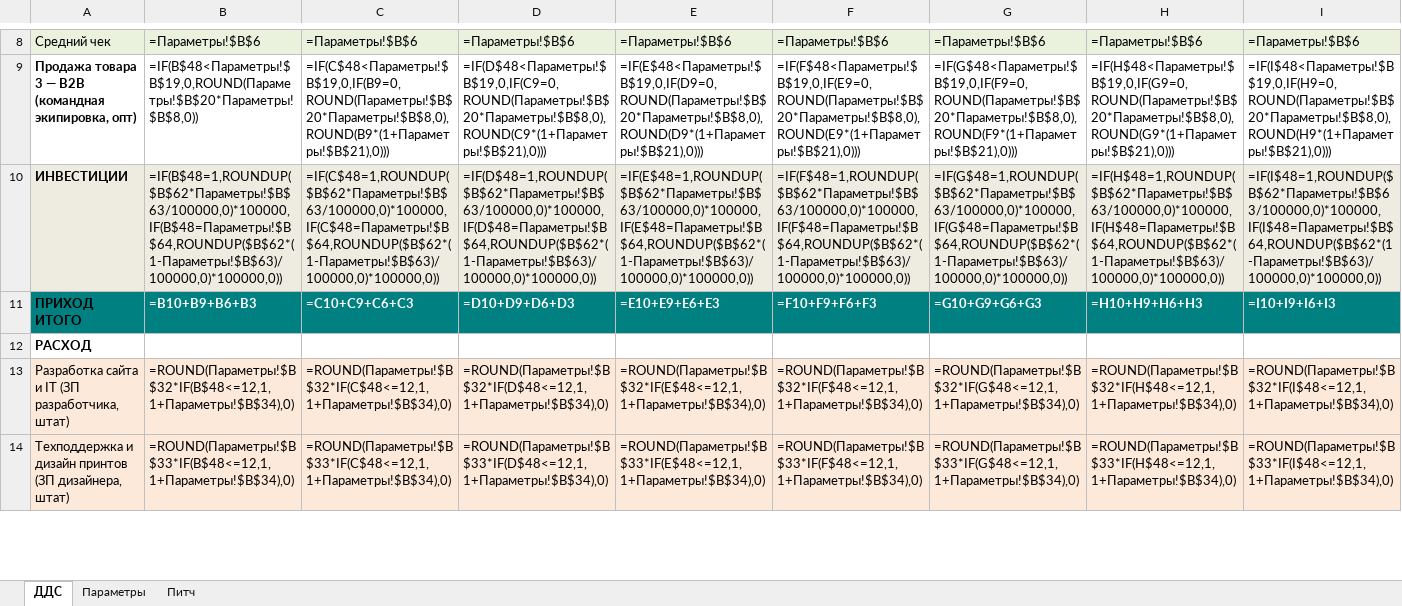
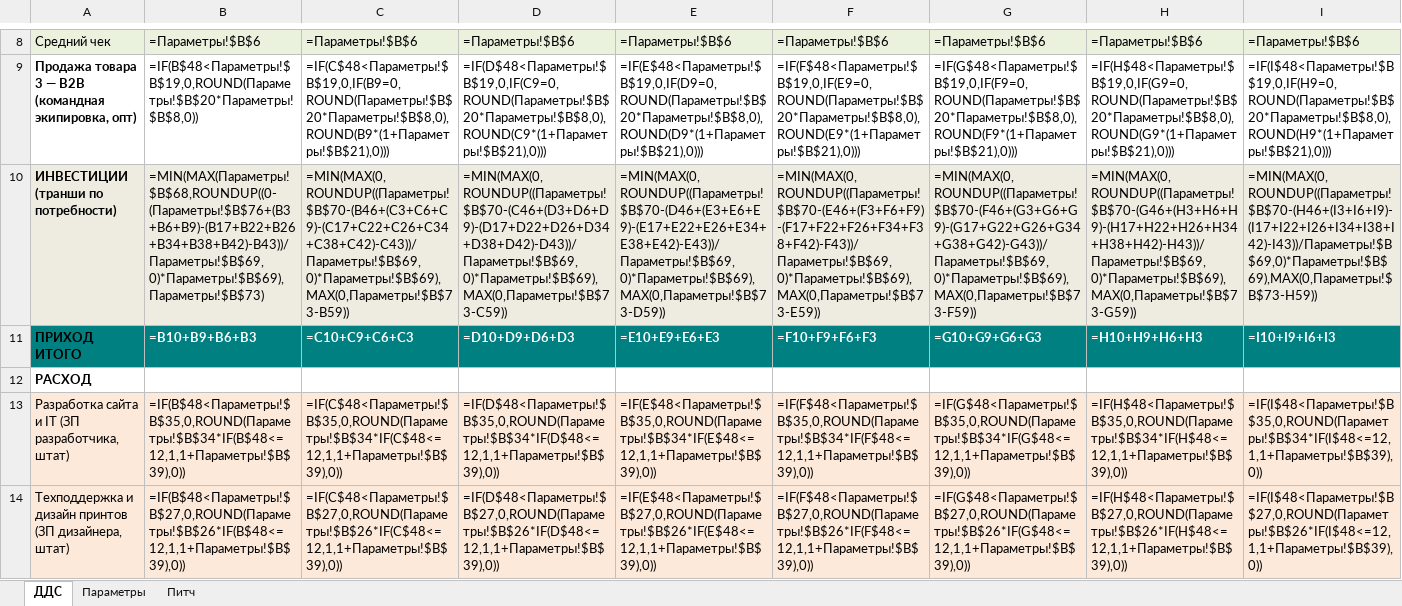
Before and after one commit to yachmenkov66-lang/itmo-uvb-trainer, an Excel workbook: case_tshirts/Кейс 1_Бюджет проекта_ЗАПОЛНЕНО.xlsx, sheet ДДС, drawn as a sheet; only a part is shown, gaps mark what is left out; values as stored, in another font and other column widths than the file's, no borders; formulas without a stored value are shown as written; removed rows and columns are numbered as before the commit, all else as after; rows hold the shown columns only; the diff covers the shown part only; the diff names each change by its address in the sheet, - before the commit and + after, or states it on an @@ line.

```diff
--- a/case_tshirts/Кейс 1_Бюджет проекта_ЗАПОЛНЕНО.xlsx (sheet ДДС)
+++ b/case_tshirts/Кейс 1_Бюджет проекта_ЗАПОЛНЕНО.xlsx (sheet ДДС)
-row 10: ИНВЕСТИЦИИ | =IF(B$48=1,ROUNDUP($B$62*Параметры!$B$63/100000,0)*100000,IF(B$48=Параметры!$B$64,ROUNDUP($B$62*(1-Параметры!$B$63)/100000,0)*100000,0)) | =IF(C$48=1,ROUNDUP($B$62*Параметры!$B$63/100000,0)*100000,IF(C$48=Параметры!$B$64,ROUNDUP($B$62*(1-Параметры!$B$63)/100000,0)*100000,0)) | =IF(D$48=1,ROUNDUP($B$62*Параметры!$B$63/100000,0)*100000,IF(D$48=Параметры!$B$64,ROUNDUP($B$62*(1-Параметры!$B$63)/100000,0)*100000,0)) | =IF(E$48=1,ROUNDUP($B$62*Параметры!$B$63/100000,0)*100000,IF(E$48=Параметры!$B$64,ROUNDUP($B$62*(1-Параметры!$B$63)/100000,0)*100000,0)) | =IF(F$48=1,ROUNDUP($B$62*Параметры!$B$63/100000,0)*100000,IF(F$48=Параметры!$B$64,ROUNDUP($B$62*(1-Параметры!$B$63)/100000,0)*100000,0)) | =IF(G$48=1,ROUNDUP($B$62*Параметры!$B$63/100000,0)*100000,IF(G$48=Параметры!$B$64,ROUNDUP($B$62*(1-Параметры!$B$63)/100000,0)*100000,0)) | =IF(H$48=1,ROUNDUP($B$62*Параметры!$B$63/100000,0)*100000,IF(H$48=Параметры!$B$64,ROUNDUP($B$62*(1-Параметры!$B$63)/100000,0)*100000,0)) | =IF(I$48=1,ROUNDUP($B$62*Параметры!$B$63/100000,0)*100000,IF(I$48=Параметры!$B$64,ROUNDUP($B$62*(1-Параметры!$B$63)/100000,0)*100000,0))
+row 10: ИНВЕСТИЦИИ (транши по потребности) | =MIN(MAX(Параметры!$B$68,ROUNDUP((0-(Параметры!$B$76+(B3+B6+B9)-(B17+B22+B26+B34+B38+B42)-B43))/Параметры!$B$69,0)*Параметры!$B$69),Параметры!$B$73) | =MIN(MAX(0,ROUNDUP((Параметры!$B$70-(B46+(C3+C6+C9)-(C17+C22+C26+C34+C38+C42)-C43))/Параметры!$B$69,0)*Параметры!$B$69),MAX(0,Параметры!$B$73-B59)) | =MIN(MAX(0,ROUNDUP((Параметры!$B$70-(C46+(D3+D6+D9)-(D17+D22+D26+D34+D38+D42)-D43))/Параметры!$B$69,0)*Параметры!$B$69),MAX(0,Параметры!$B$73-C59)) | =MIN(MAX(0,ROUNDUP((Параметры!$B$70-(D46+(E3+E6+E9)-(E17+E22+E26+E34+E38+E42)-E43))/Параметры!$B$69,0)*Параметры!$B$69),MAX(0,Параметры!$B$73-D59)) | =MIN(MAX(0,ROUNDUP((Параметры!$B$70-(E46+(F3+F6+F9)-(F17+F22+F26+F34+F38+F42)-F43))/Параметры!$B$69,0)*Параметры!$B$69),MAX(0,Параметры!$B$73-E59)) | =MIN(MAX(0,ROUNDUP((Параметры!$B$70-(F46+(G3+G6+G9)-(G17+G22+G26+G34+G38+G42)-G43))/Параметры!$B$69,0)*Параметры!$B$69),MAX(0,Параметры!$B$73-F59)) | =MIN(MAX(0,ROUNDUP((Параметры!$B$70-(G46+(H3+H6+H9)-(H17+H22+H26+H34+H38+H42)-H43))/Параметры!$B$69,0)*Параметры!$B$69),MAX(0,Параметры!$B$73-G59)) | =MIN(MAX(0,ROUNDUP((Параметры!$B$70-(H46+(I3+I6+I9)-(I17+I22+I26+I34+I38+I42)-I43))/Параметры!$B$69,0)*Параметры!$B$69),MAX(0,Параметры!$B$73-H59))
-B13: =ROUND(Параметры!$B$32*IF(B$48<=12,1,1+Параметры!$B$34),0)
+B13: =IF(B$48<Параметры!$B$35,0,ROUND(Параметры!$B$34*IF(B$48<=12,1,1+Параметры!$B$39),0))
-C13: =ROUND(Параметры!$B$32*IF(C$48<=12,1,1+Параметры!$B$34),0)
+C13: =IF(C$48<Параметры!$B$35,0,ROUND(Параметры!$B$34*IF(C$48<=12,1,1+Параметры!$B$39),0))
-D13: =ROUND(Параметры!$B$32*IF(D$48<=12,1,1+Параметры!$B$34),0)
+D13: =IF(D$48<Параметры!$B$35,0,ROUND(Параметры!$B$34*IF(D$48<=12,1,1+Параметры!$B$39),0))
-E13: =ROUND(Параметры!$B$32*IF(E$48<=12,1,1+Параметры!$B$34),0)
+E13: =IF(E$48<Параметры!$B$35,0,ROUND(Параметры!$B$34*IF(E$48<=12,1,1+Параметры!$B$39),0))
-F13: =ROUND(Параметры!$B$32*IF(F$48<=12,1,1+Параметры!$B$34),0)
+F13: =IF(F$48<Параметры!$B$35,0,ROUND(Параметры!$B$34*IF(F$48<=12,1,1+Параметры!$B$39),0))
-G13: =ROUND(Параметры!$B$32*IF(G$48<=12,1,1+Параметры!$B$34),0)
+G13: =IF(G$48<Параметры!$B$35,0,ROUND(Параметры!$B$34*IF(G$48<=12,1,1+Параметры!$B$39),0))
-H13: =ROUND(Параметры!$B$32*IF(H$48<=12,1,1+Параметры!$B$34),0)
+H13: =IF(H$48<Параметры!$B$35,0,ROUND(Параметры!$B$34*IF(H$48<=12,1,1+Параметры!$B$39),0))
-I13: =ROUND(Параметры!$B$32*IF(I$48<=12,1,1+Параметры!$B$34),0)
+I13: =IF(I$48<Параметры!$B$35,0,ROUND(Параметры!$B$34*IF(I$48<=12,1,1+Параметры!$B$39),0))
-B14: =ROUND(Параметры!$B$33*IF(B$48<=12,1,1+Параметры!$B$34),0)
+B14: =IF(B$48<Параметры!$B$27,0,ROUND(Параметры!$B$26*IF(B$48<=12,1,1+Параметры!$B$39),0))
-C14: =ROUND(Параметры!$B$33*IF(C$48<=12,1,1+Параметры!$B$34),0)
+C14: =IF(C$48<Параметры!$B$27,0,ROUND(Параметры!$B$26*IF(C$48<=12,1,1+Параметры!$B$39),0))
-D14: =ROUND(Параметры!$B$33*IF(D$48<=12,1,1+Параметры!$B$34),0)
+D14: =IF(D$48<Параметры!$B$27,0,ROUND(Параметры!$B$26*IF(D$48<=12,1,1+Параметры!$B$39),0))
-E14: =ROUND(Параметры!$B$33*IF(E$48<=12,1,1+Параметры!$B$34),0)
+E14: =IF(E$48<Параметры!$B$27,0,ROUND(Параметры!$B$26*IF(E$48<=12,1,1+Параметры!$B$39),0))
-F14: =ROUND(Параметры!$B$33*IF(F$48<=12,1,1+Параметры!$B$34),0)
+F14: =IF(F$48<Параметры!$B$27,0,ROUND(Параметры!$B$26*IF(F$48<=12,1,1+Параметры!$B$39),0))
-G14: =ROUND(Параметры!$B$33*IF(G$48<=12,1,1+Параметры!$B$34),0)
+G14: =IF(G$48<Параметры!$B$27,0,ROUND(Параметры!$B$26*IF(G$48<=12,1,1+Параметры!$B$39),0))
-H14: =ROUND(Параметры!$B$33*IF(H$48<=12,1,1+Параметры!$B$34),0)
+H14: =IF(H$48<Параметры!$B$27,0,ROUND(Параметры!$B$26*IF(H$48<=12,1,1+Параметры!$B$39),0))
-I14: =ROUND(Параметры!$B$33*IF(I$48<=12,1,1+Параметры!$B$34),0)
+I14: =IF(I$48<Параметры!$B$27,0,ROUND(Параметры!$B$26*IF(I$48<=12,1,1+Параметры!$B$39),0))
```
Also changed, not shown: 9 added rows, 5 removed rows and 598 edited cells elsewhere in this sheet, sheet Питч, sheet Параметры, 2 other files.
